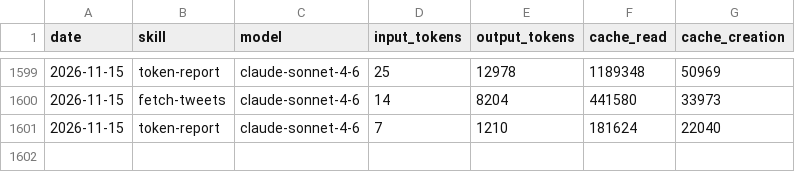
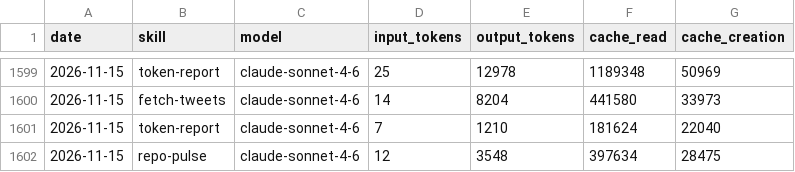
Before and after one commit to AITOBIAS04/CHORUS, a CSV file: memory/token-usage.csv, drawn as a sheet; only a part is shown, gaps mark what is left out.

Commit message:
chore(repo-pulse): auto-commit 2026-11-15

```diff
--- a/memory/token-usage.csv
+++ b/memory/token-usage.csv
@@ -1601 +1601,2 @@ date,skill,model,input_tokens,output_tokens,cache_read,cache_creation
 2026-11-15,token-report,claude-sonnet-4-6,7,1210,181624,22040
+2026-11-15,repo-pulse,claude-sonnet-4-6,12,3548,397634,28475
```
Also changed, not shown: 2 other files.
